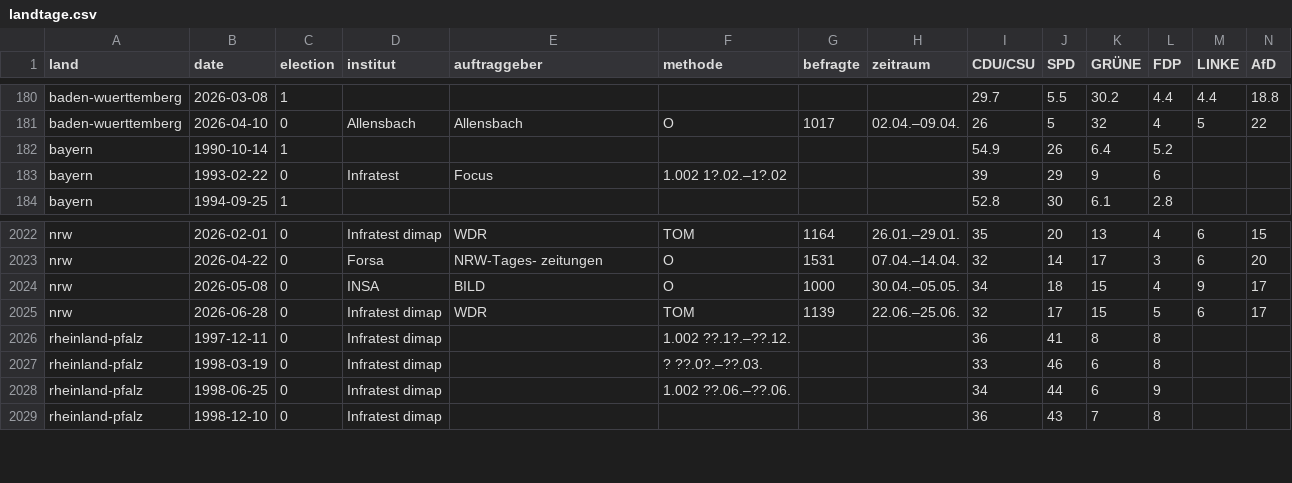
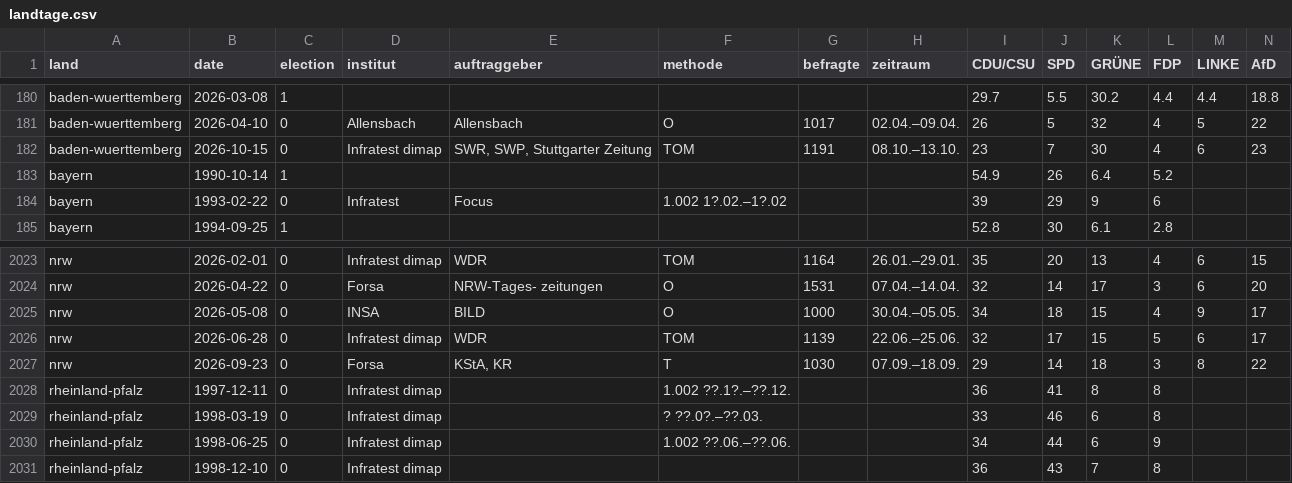
Before and after one commit to mlorenz42/politbarometer, a CSV file: data/landtage.csv, drawn as a sheet; only a part is shown, gaps mark what is left out; rows hold the shown columns only; the diff names each change by its address in the sheet, - before the commit and + after, or states it on an @@ line.

```diff
--- a/data/landtage.csv
+++ b/data/landtage.csv
+row 182: baden-wuerttemberg | 2026-10-15 | 0 | Infratest dimap | SWR, SWP, Stuttgarter Zeitung | TOM | 1191 | 08.10.–13.10. | 23 | 7 | 30 | 4 | 6 | 23
+row 2027: nrw | 2026-09-23 | 0 | Forsa | KStA, KR | T | 1030 | 07.09.–18.09. | 29 | 14 | 18 | 3 | 8 | 22
```
Also changed, not shown: 6 other files.
